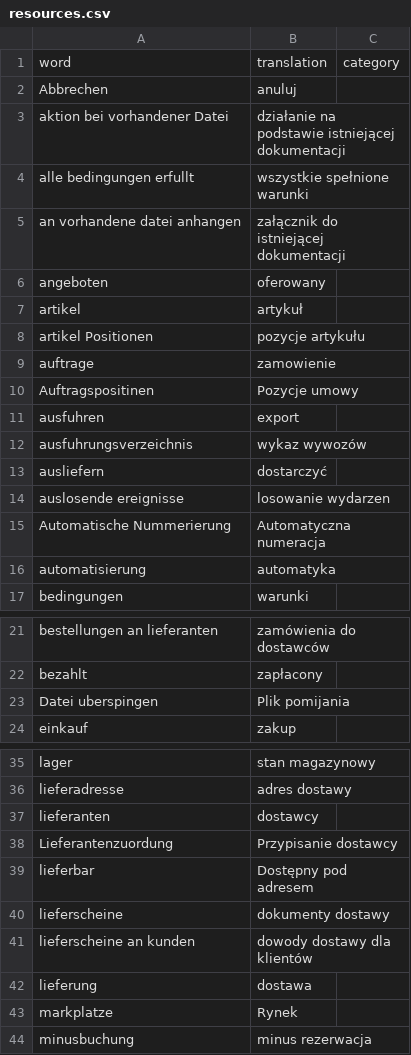
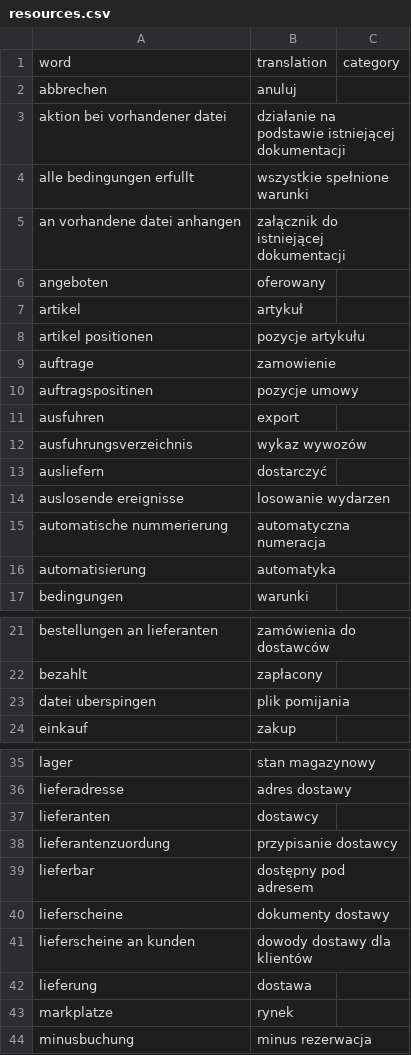
Before and after one commit to halvenas/dictionary_resources, a CSV file: resources.csv, drawn as a sheet; only a part is shown, gaps mark what is left out; the diff covers the shown part only.

Commit message:
updating file 2020-03-20 09:40:55.175807

```diff
--- a/resources.csv
+++ b/resources.csv
@@ -1,4 +1,4 @@
 word;translation;category
-Abbrechen;anuluj;
-aktion bei vorhandener Datei;działanie na podstawie istniejącej dokumentacji;
+abbrechen;anuluj;
+aktion bei vorhandener datei;działanie na podstawie istniejącej dokumentacji;
 alle bedingungen erfullt;wszystkie spełnione warunki;
@@ -7,5 +7,5 @@ angeboten;oferowany;
 artikel;artykuł;
-artikel Positionen;pozycje artykułu;
+artikel positionen;pozycje artykułu;
 auftrage;zamowienie;
-Auftragspositinen;Pozycje umowy;
+auftragspositinen;pozycje umowy;
 ausfuhren;export;
@@ -14,3 +14,3 @@ ausliefern;dostarczyć;
 auslosende ereignisse;losowanie wydarzen;
-Automatische Nummerierung;Automatyczna numeracja;
+automatische nummerierung;automatyczna numeracja;
 automatisierung;automatyka;
@@ -22,3 +22,3 @@ bestellungen an lieferanten;zamówienia do dostawców;
 bezahlt;zapłacony;
-Datei uberspingen;Plik pomijania;
+datei uberspingen;plik pomijania;
 einkauf;zakup;
@@ -37,4 +37,4 @@ lieferadresse;adres dostawy;
 lieferanten;dostawcy;
-Lieferantenzuordung;Przypisanie dostawcy;
-lieferbar;Dostępny pod adresem;
+lieferantenzuordung;przypisanie dostawcy;
+lieferbar;dostępny pod adresem;
 lieferscheine;dokumenty dostawy;
@@ -42,3 +42,3 @@ lieferscheine an kunden;dowody dostawy dla klientów;
 lieferung;dostawa;
-markplatze;Rynek;
+markplatze;rynek;
 minusbuchung;minus rezerwacja;
```
Also changed, not shown: 1 added row and 3 edited cells elsewhere in this file.
